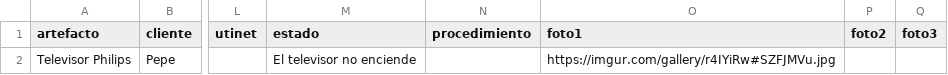
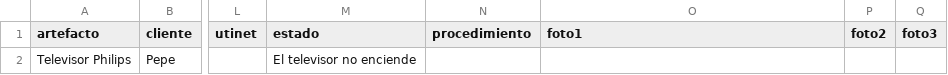
Before and after one commit to justintxu/repo, a CSV file: data/sertecpen.csv, drawn as a sheet; only a part is shown, gaps mark what is left out; the diff names each change by its address in the sheet, - before the commit and + after, or states it on an @@ line.

Commit message:
Update data/sertecpen.csv

```diff
--- a/data/sertecpen.csv
+++ b/data/sertecpen.csv
-O2 (foto1): https://imgur.com/gallery/r4IYiRw#SZFJMVu.jpg
+O2 (foto1): (empty)
```
